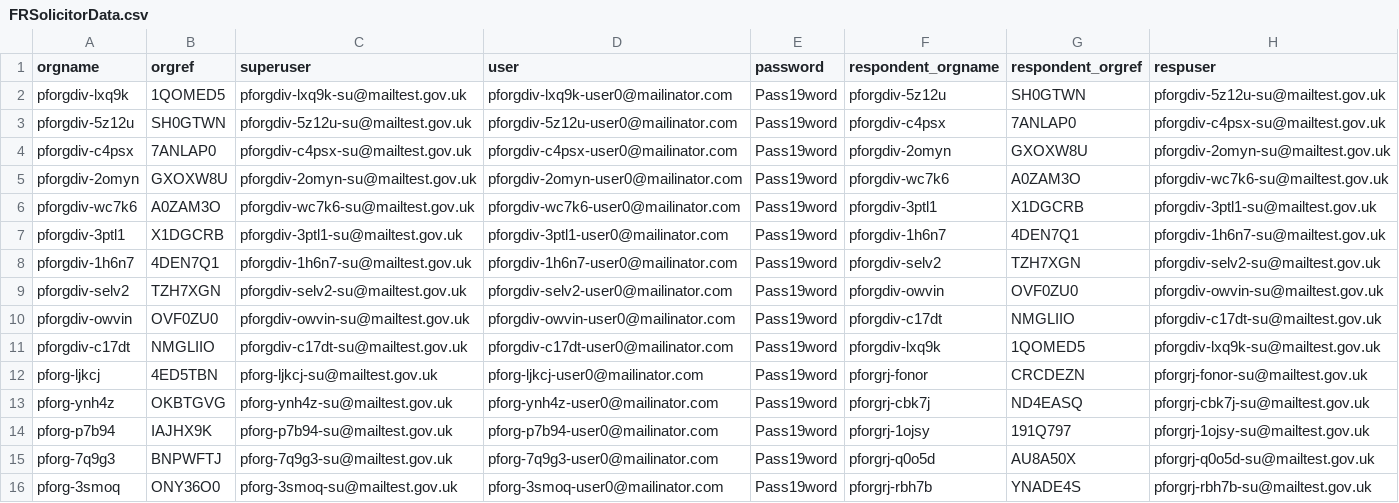
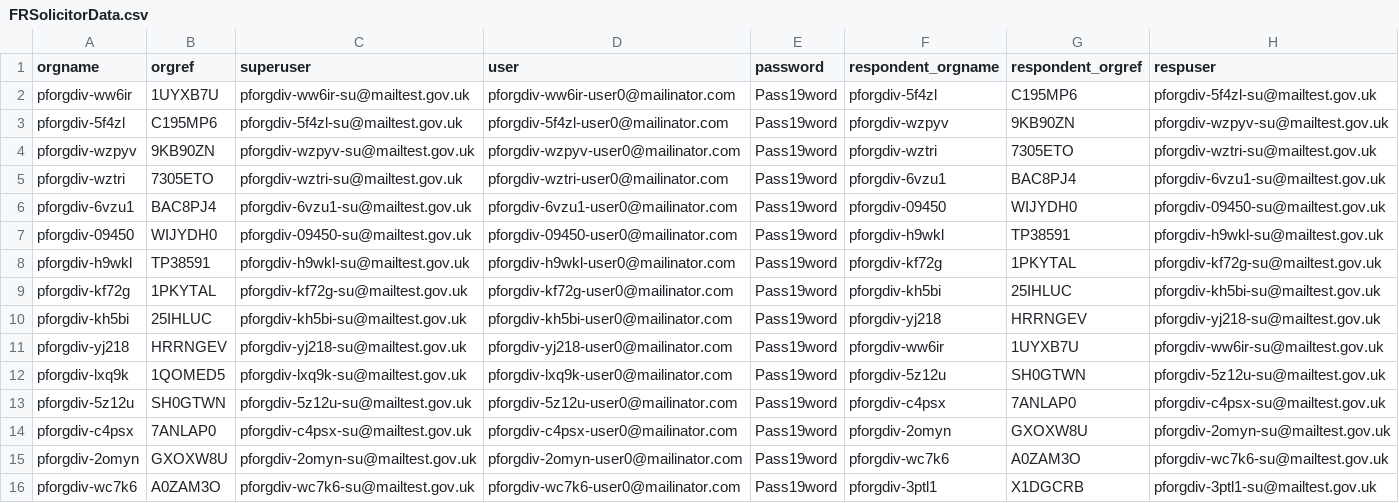
Before and after one commit to hmcts/finrem-performance-tests, a CSV file: src/gatling/resources/FRSolicitorData.csv, drawn as a sheet; only a part is shown; the shorter side is filled out with more unchanged rows; the diff names each change by its address in the sheet, - before the commit and + after, or states it on an @@ line.

```diff
--- a/src/gatling/resources/FRSolicitorData.csv
+++ b/src/gatling/resources/FRSolicitorData.csv
+row 2: pforgdiv-ww6ir | 1UYXB7U | pforgdiv-ww6ir-su@mailtest.gov.uk | pforgdiv-ww6ir-user0@mailinator.com | Pass19word | pforgdiv-5f4zl | C195MP6 | pforgdiv-5f4zl-su@mailtest.gov.uk
+row 3: pforgdiv-5f4zl | C195MP6 | pforgdiv-5f4zl-su@mailtest.gov.uk | pforgdiv-5f4zl-user0@mailinator.com | Pass19word | pforgdiv-wzpyv | 9KB90ZN | pforgdiv-wzpyv-su@mailtest.gov.uk
+row 4: pforgdiv-wzpyv | 9KB90ZN | pforgdiv-wzpyv-su@mailtest.gov.uk | pforgdiv-wzpyv-user0@mailinator.com | Pass19word | pforgdiv-wztri | 7305ETO | pforgdiv-wztri-su@mailtest.gov.uk
+row 5: pforgdiv-wztri | 7305ETO | pforgdiv-wztri-su@mailtest.gov.uk | pforgdiv-wztri-user0@mailinator.com | Pass19word | pforgdiv-6vzu1 | BAC8PJ4 | pforgdiv-6vzu1-su@mailtest.gov.uk
+row 6: pforgdiv-6vzu1 | BAC8PJ4 | pforgdiv-6vzu1-su@mailtest.gov.uk | pforgdiv-6vzu1-user0@mailinator.com | Pass19word | pforgdiv-09450 | WIJYDH0 | pforgdiv-09450-su@mailtest.gov.uk
+row 7: pforgdiv-09450 | WIJYDH0 | pforgdiv-09450-su@mailtest.gov.uk | pforgdiv-09450-user0@mailinator.com | Pass19word | pforgdiv-h9wkl | TP38591 | pforgdiv-h9wkl-su@mailtest.gov.uk
+row 8: pforgdiv-h9wkl | TP38591 | pforgdiv-h9wkl-su@mailtest.gov.uk | pforgdiv-h9wkl-user0@mailinator.com | Pass19word | pforgdiv-kf72g | 1PKYTAL | pforgdiv-kf72g-su@mailtest.gov.uk
+row 9: pforgdiv-kf72g | 1PKYTAL | pforgdiv-kf72g-su@mailtest.gov.uk | pforgdiv-kf72g-user0@mailinator.com | Pass19word | pforgdiv-kh5bi | 25IHLUC | pforgdiv-kh5bi-su@mailtest.gov.uk
+row 10: pforgdiv-kh5bi | 25IHLUC | pforgdiv-kh5bi-su@mailtest.gov.uk | pforgdiv-kh5bi-user0@mailinator.com | Pass19word | pforgdiv-yj218 | HRRNGEV | pforgdiv-yj218-su@mailtest.gov.uk
+row 11: pforgdiv-yj218 | HRRNGEV | pforgdiv-yj218-su@mailtest.gov.uk | pforgdiv-yj218-user0@mailinator.com | Pass19word | pforgdiv-ww6ir | 1UYXB7U | pforgdiv-ww6ir-su@mailtest.gov.uk
```
Also changed, not shown: 6 other files.
